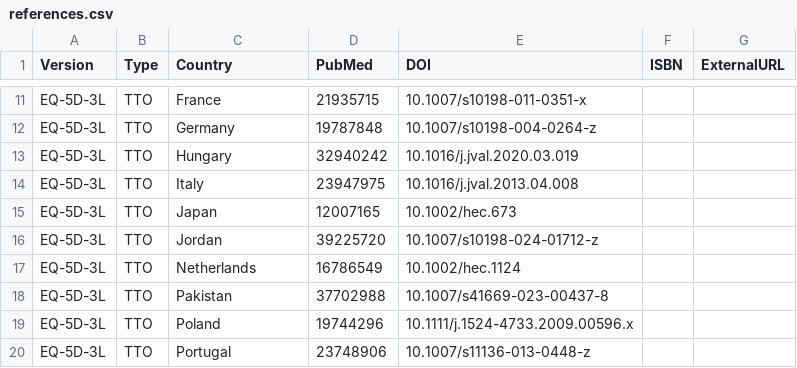
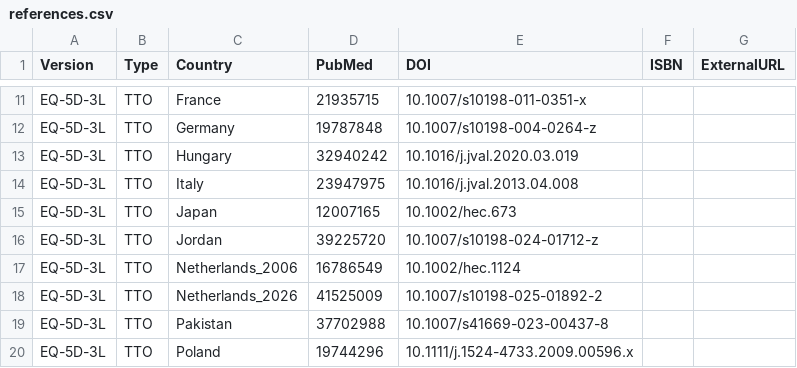
Before and after one commit to fragla/eq5d, a CSV file: data-raw/references.csv, drawn as a sheet; only a part is shown, gaps mark what is left out; the shorter side is filled out with more unchanged rows.

```diff
--- a/data-raw/references.csv
+++ b/data-raw/references.csv
@@ -16,3 +16,4 @@ EQ-5D-3L,TTO,Japan,12007165,10.1002/hec.673,,
 EQ-5D-3L,TTO,Jordan,39225720,10.1007/s10198-024-01712-z,,
-EQ-5D-3L,TTO,Netherlands,16786549,10.1002/hec.1124,,
+EQ-5D-3L,TTO,Netherlands_2006,16786549,10.1002/hec.1124,,
+EQ-5D-3L,TTO,Netherlands_2026,41525009,10.1007/s10198-025-01892-2,,
 EQ-5D-3L,TTO,Pakistan,37702988,10.1007/s41669-023-00437-8,,
```
Also changed, not shown: data-raw/TTO.csv, 7 other files.
